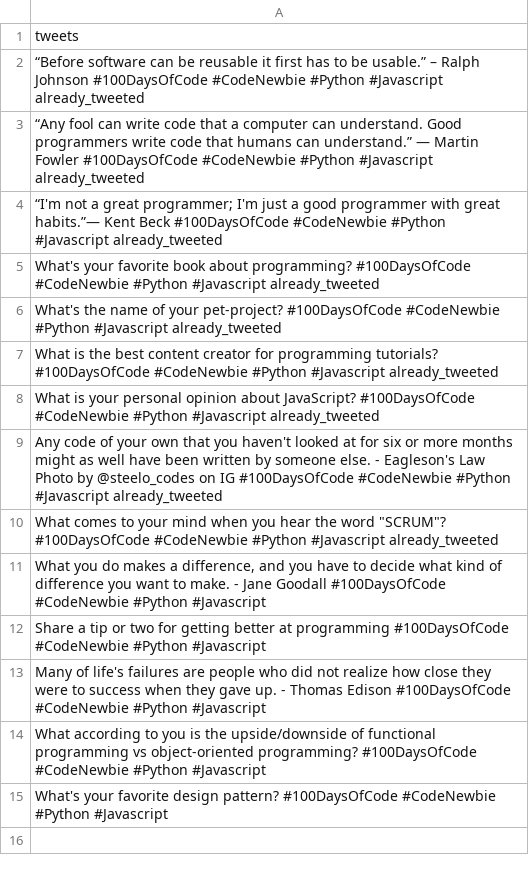
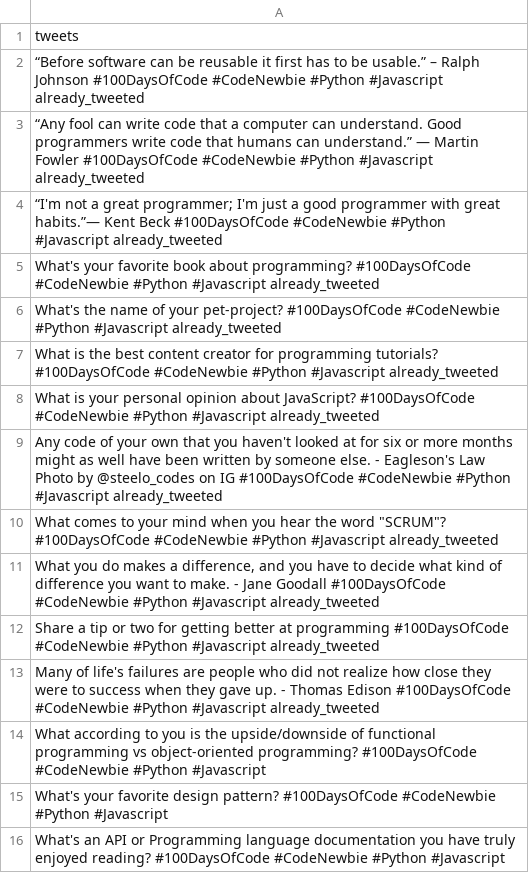
Before and after one commit to waldo237/twitterBot, a CSV file: tweets.csv, drawn as a sheet.

Commit message:
updated tweets

```diff
--- a/tweets.csv
+++ b/tweets.csv
@@ -10,6 +10,7 @@ What is your personal opinion about JavaScript? #100DaysOfCode  #CodeNewbie #Pyt
 What comes to your mind when you hear the word "SCRUM"? #100DaysOfCode  #CodeNewbie #Python #Javascript already_tweeted
-"What you do makes a difference, and you have to decide what kind of difference you want to make." - Jane Goodall #100DaysOfCode  #CodeNewbie #Python #Javascript
-Share a tip or two for getting better at programming #100DaysOfCode  #CodeNewbie #Python #Javascript
-"Many of life's failures are people who did not realize how close they were to success when they gave up." - Thomas Edison #100DaysOfCode  #CodeNewbie #Python #Javascript
+"What you do makes a difference, and you have to decide what kind of difference you want to make." - Jane Goodall #100DaysOfCode  #CodeNewbie #Python #Javascript already_tweeted
+Share a tip or two for getting better at programming #100DaysOfCode  #CodeNewbie #Python #Javascript already_tweeted
+"Many of life's failures are people who did not realize how close they were to success when they gave up." - Thomas Edison #100DaysOfCode  #CodeNewbie #Python #Javascript already_tweeted
 What according to you is the upside/downside of functional programming vs object-oriented programming? #100DaysOfCode  #CodeNewbie #Python #Javascript
 What's your favorite design pattern?  #100DaysOfCode  #CodeNewbie #Python #Javascript
+What's an API or Programming language documentation you have truly enjoyed reading? #100DaysOfCode  #CodeNewbie #Python #Javascript
```
